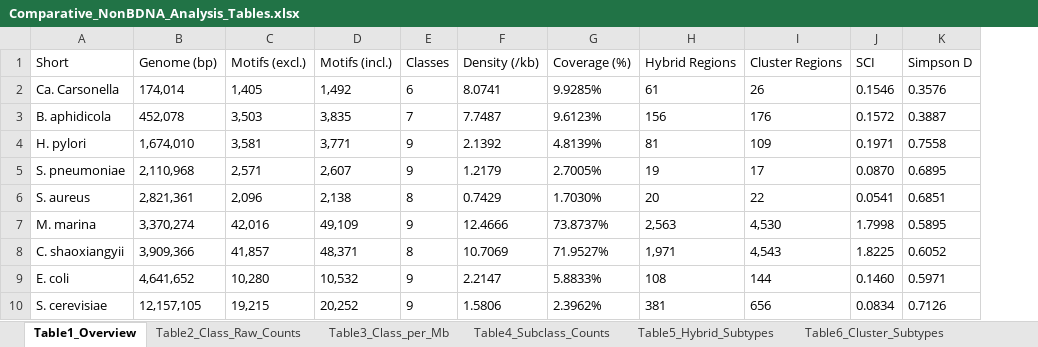
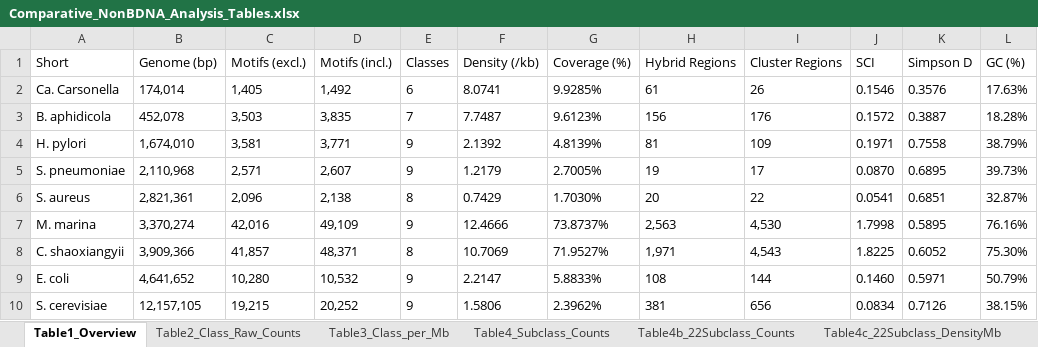
Before and after one commit to VRYella/NonBDNAFinder, an Excel workbook: Comparative_NonBDNA_Analysis_Tables.xlsx, sheet Table1_Overview, drawn as a sheet; values as stored, in another font and other column widths than the file's, no borders; the diff names each change by its address in the sheet, - before the commit and + after, or states it on an @@ line.

```diff
--- a/Comparative_NonBDNA_Analysis_Tables.xlsx (sheet Table1_Overview)
+++ b/Comparative_NonBDNA_Analysis_Tables.xlsx (sheet Table1_Overview)
+sheet tab: Table4b_22Subclass_Counts
+sheet tab: Table4c_22Subclass_DensityMb
+column L (GC (%)), rows 2-10: 17.63% | 18.28% | 38.79% | 39.73% | 32.87% | 76.16% | 75.30% | 50.79% | 38.15%
```
Also changed, not shown: Table4_Subclass_Distribution.xlsx, 23 other files.
